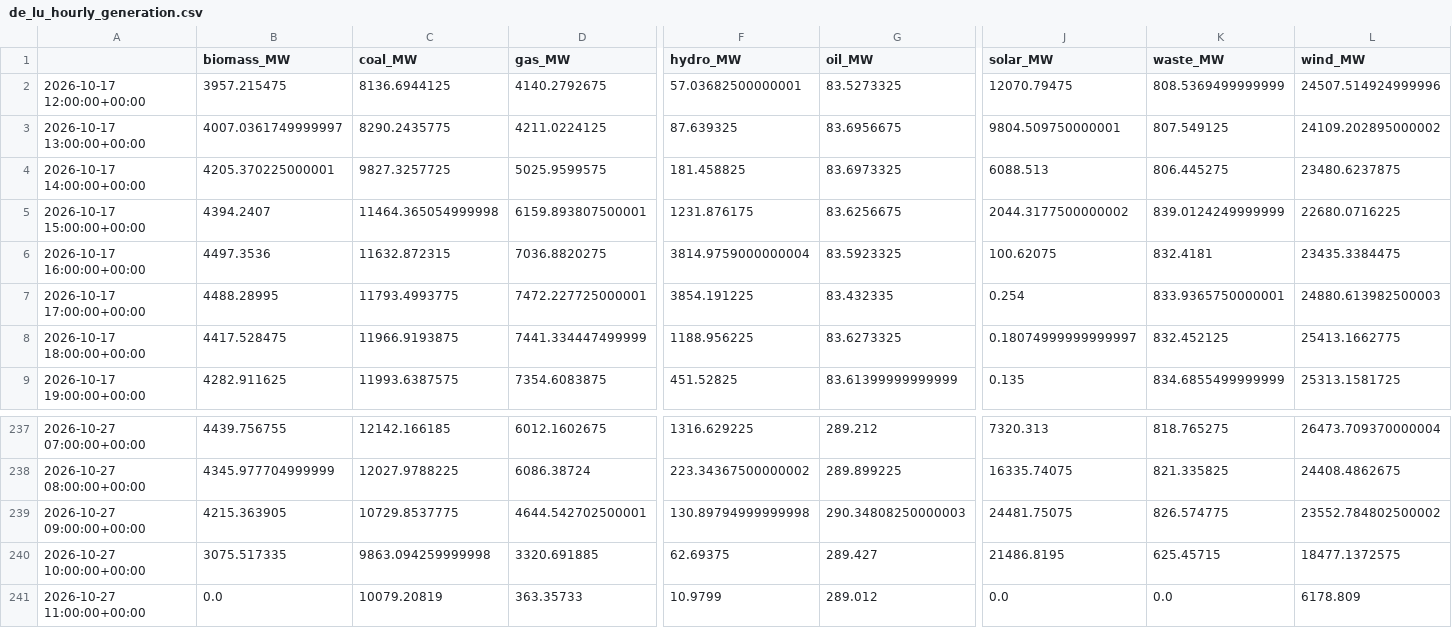
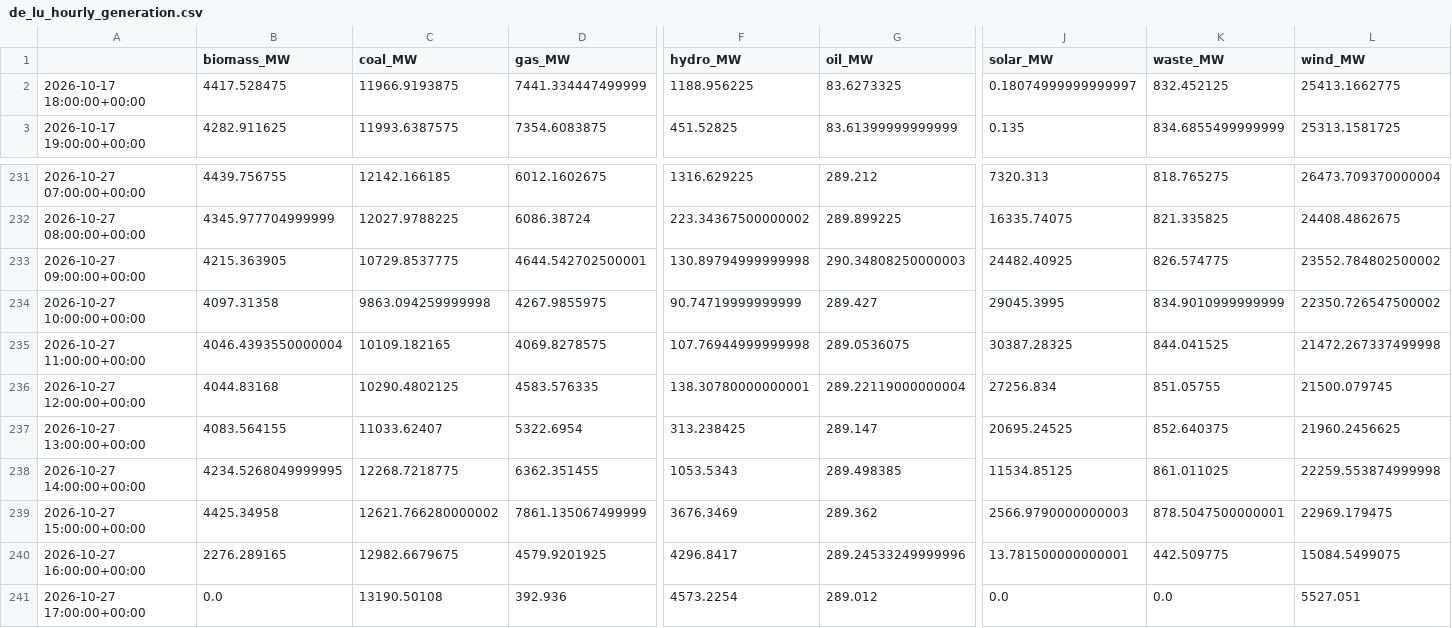
Before and after one commit to dayture/greenit_carbon_impact_forecasting, a CSV file: data/de_lu_hourly_generation.csv, drawn as a sheet; only a part is shown, gaps mark what is left out; removed rows and columns are numbered as before the commit, all else as after; rows hold the shown columns only; the diff covers the shown part only; the diff names each change by its address in the sheet, - before the commit and + after, or states it on an @@ line.

```diff
--- a/data/de_lu_hourly_generation.csv
+++ b/data/de_lu_hourly_generation.csv
-row 2: 2026-10-17 12:00:00+00:00 | 3957.215475 | 8136.6944125 | 4140.2792675 | 57.03682500000001 | 83.5273325 | 12070.79475 | 808.5369499999999 | 24507.514924999996
-row 3: 2026-10-17 13:00:00+00:00 | 4007.0361749999997 | 8290.2435775 | 4211.0224125 | 87.639325 | 83.6956675 | 9804.509750000001 | 807.549125 | 24109.202895000002
-row 4: 2026-10-17 14:00:00+00:00 | 4205.370225000001 | 9827.3257725 | 5025.9599575 | 181.458825 | 83.6973325 | 6088.513 | 806.445275 | 23480.6237875
-row 5: 2026-10-17 15:00:00+00:00 | 4394.2407 | 11464.365054999998 | 6159.893807500001 | 1231.876175 | 83.6256675 | 2044.3177500000002 | 839.0124249999999 | 22680.0716225
-row 6: 2026-10-17 16:00:00+00:00 | 4497.3536 | 11632.872315 | 7036.8820275 | 3814.9759000000004 | 83.5923325 | 100.62075 | 832.4181 | 23435.3384475
-row 7: 2026-10-17 17:00:00+00:00 | 4488.28995 | 11793.4993775 | 7472.227725000001 | 3854.191225 | 83.432335 | 0.254 | 833.9365750000001 | 24880.613982500003
-J233 (solar_MW): 24481.75075
+J233 (solar_MW): 24482.40925
-B234 (biomass_MW): 3075.517335
+B234 (biomass_MW): 4097.31358
-D234 (gas_MW): 3320.691885
+D234 (gas_MW): 4267.9855975
-F234 (hydro_MW): 62.69375
+F234 (hydro_MW): 90.74719999999999
-J234 (solar_MW): 21486.8195
+J234 (solar_MW): 29045.3995
-K234 (waste_MW): 625.45715
+K234 (waste_MW): 834.9010999999999
-L234 (wind_MW): 18477.1372575
+L234 (wind_MW): 22350.726547500002
-B235 (biomass_MW): 0.0
+B235 (biomass_MW): 4046.4393550000004
-C235 (coal_MW): 10079.20819
+C235 (coal_MW): 10109.182165
-D235 (gas_MW): 363.35733
+D235 (gas_MW): 4069.8278575
-F235 (hydro_MW): 10.9799
+F235 (hydro_MW): 107.76944999999998
-G235 (oil_MW): 289.012
+G235 (oil_MW): 289.0536075
-J235 (solar_MW): 0.0
+J235 (solar_MW): 30387.28325
-K235 (waste_MW): 0.0
+K235 (waste_MW): 844.041525
-L235 (wind_MW): 6178.809
+L235 (wind_MW): 21472.267337499998
+row 236: 2026-10-27 12:00:00+00:00 | 4044.83168 | 10290.4802125 | 4583.576335 | 138.30780000000001 | 289.22119000000004 | 27256.834 | 851.05755 | 21500.079745
+row 237: 2026-10-27 13:00:00+00:00 | 4083.564155 | 11033.62407 | 5322.6954 | 313.238425 | 289.147 | 20695.24525 | 852.640375 | 21960.2456625
+row 238: 2026-10-27 14:00:00+00:00 | 4234.5268049999995 | 12268.7218775 | 6362.351455 | 1053.5343 | 289.498385 | 11534.85125 | 861.011025 | 22259.553874999998
+row 239: 2026-10-27 15:00:00+00:00 | 4425.34958 | 12621.766280000002 | 7861.135067499999 | 3676.3469 | 289.362 | 2566.9790000000003 | 878.5047500000001 | 22969.179475
+row 240: 2026-10-27 16:00:00+00:00 | 2276.289165 | 12982.6679675 | 4579.9201925 | 4296.8417 | 289.24533249999996 | 13.781500000000001 | 442.509775 | 15084.5499075
+row 241: 2026-10-27 17:00:00+00:00 | 0.0 | 13190.50108 | 392.936 | 4573.2254 | 289.012 | 0.0 | 0.0 | 5527.051
```
Also changed, not shown: 25 edited cells elsewhere in this file, data/de_lu_carbon_intensity.csv, data/de_lu_features.csv, 2 other files.
